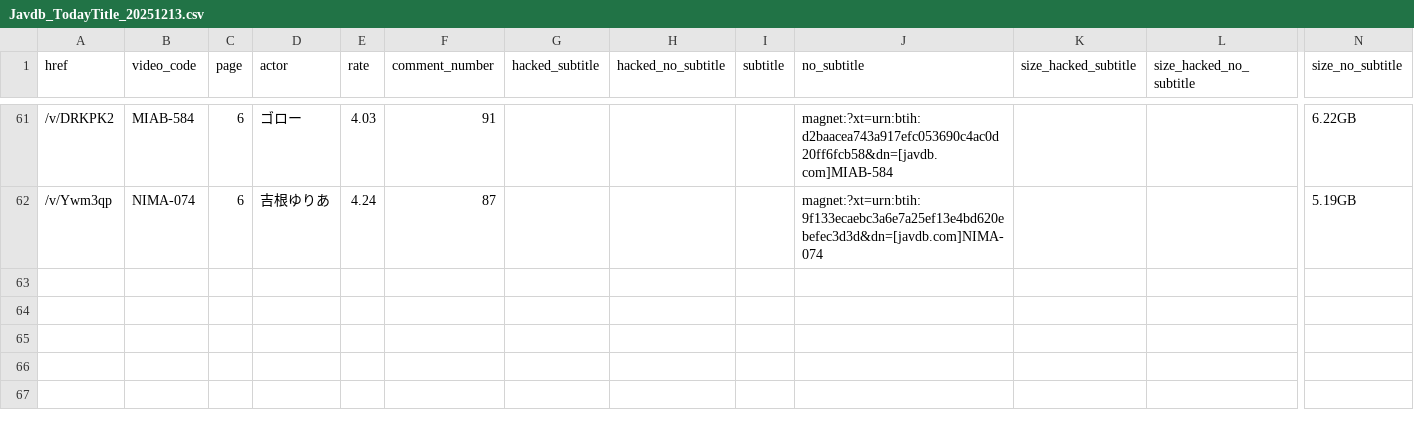
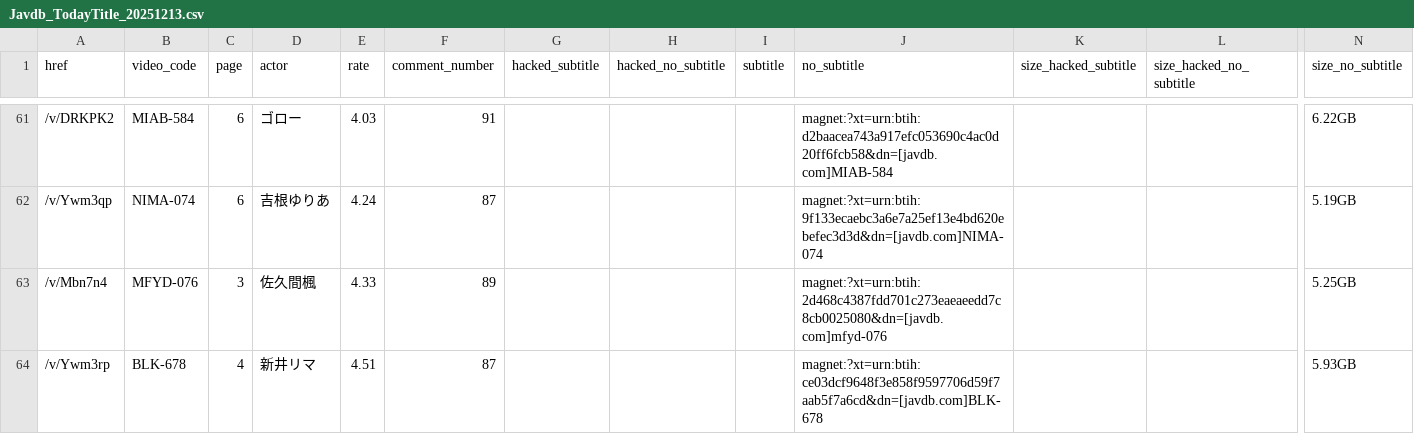
Before and after one commit to TongWu/JAVDB_AutoSpider, a CSV file: Daily Report/Javdb_TodayTitle_20251213.csv, drawn as a sheet; only a part is shown, gaps mark what is left out; rows hold the shown columns only; the diff names each change by its address in the sheet, - before the commit and + after, or states it on an @@ line.

```diff
--- a/Daily Report/Javdb_TodayTitle_20251213.csv
+++ b/Daily Report/Javdb_TodayTitle_20251213.csv
+row 63: /v/Mbn7n4 | MFYD-076 | 3 | 佐久間楓 | 4.33 | 89 |  |  |  | magnet:?xt=urn:btih:2d468c4387fdd701c273eaeaeedd7c8cb0025080&dn=[javdb.com]mfyd-076 |  |  | 5.25GB
+row 64: /v/Ywm3rp | BLK-678 | 4 | 新井リマ | 4.51 | 87 |  |  |  | magnet:?xt=urn:btih:ce03dcf9648f3e858f9597706d59f7aab5f7a6cd&dn=[javdb.com]BLK-678 |  |  | 5.93GB
```
Also changed, not shown: 4 other files.
